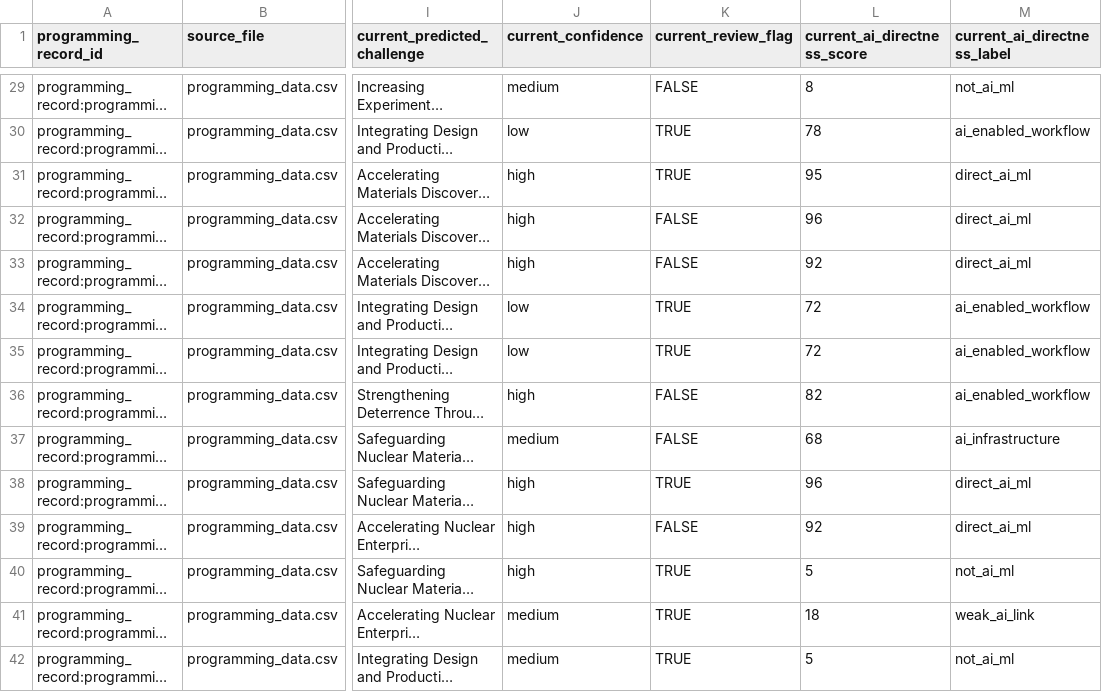
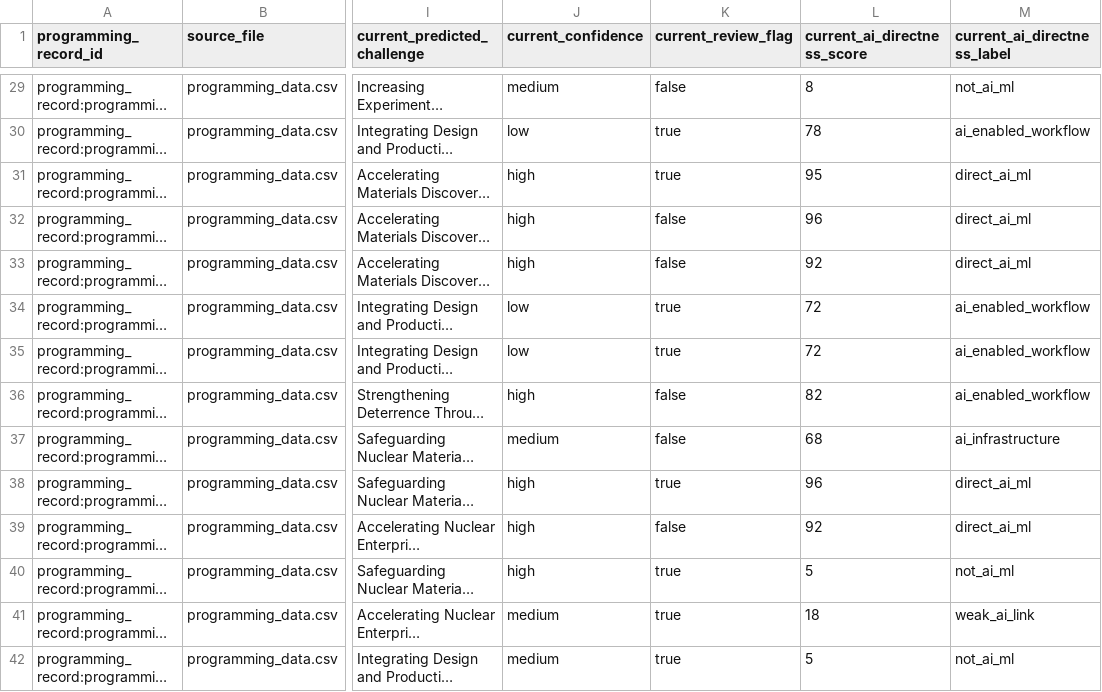
Before and after one commit to csw314/genesis-programming-agentic-ontology-dashboard, a CSV file: data/review/sme_review_overrides.csv, drawn as a sheet; only a part is shown, gaps mark what is left out; long unchanged cells end in …; the diff covers the shown part only; the diff names each change by its address in the sheet, - before the commit and + after, or states it on an @@ line.

```diff
--- a/data/review/sme_review_overrides.csv
+++ b/data/review/sme_review_overrides.csv
-K29 (current_review_flag): FALSE
+K29 (current_review_flag): false
-K30:K31 (current_review_flag): TRUE
+K30:K31 (current_review_flag): true
-K32:K33 (current_review_flag): FALSE
+K32:K33 (current_review_flag): false
-K34:K35 (current_review_flag): TRUE
+K34:K35 (current_review_flag): true
-K36:K37 (current_review_flag): FALSE
+K36:K37 (current_review_flag): false
-K38 (current_review_flag): TRUE
+K38 (current_review_flag): true
-K39 (current_review_flag): FALSE
+K39 (current_review_flag): false
-K40:K42 (current_review_flag): TRUE
+K40:K42 (current_review_flag): true
```
Also changed, not shown: 106 edited cells elsewhere in this file, data/processed/office_claim_validation.csv, data/processed/reviewed_programming_challenge_classifications.csv, 8 other files.
